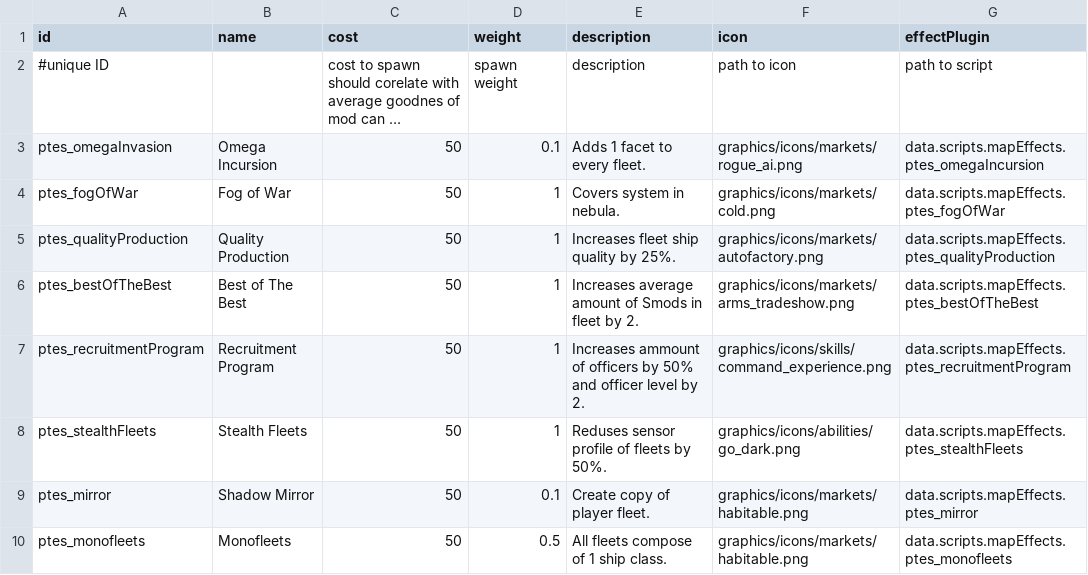
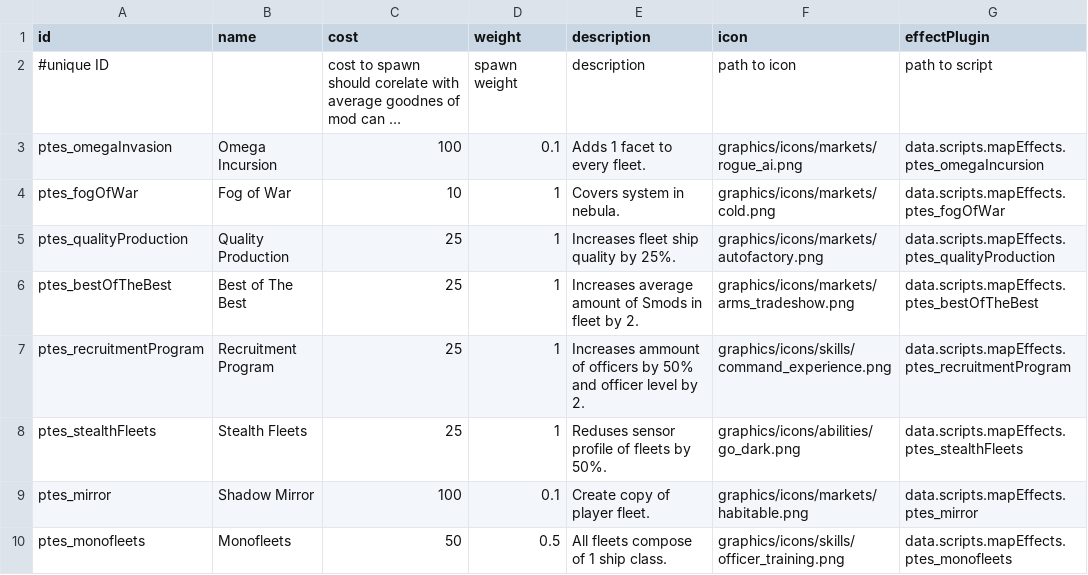
Before and after one commit to PureTilt/ExiledSpace, a CSV file: data/config/ExiledSpace/mapEffects.csv, drawn as a sheet; long unchanged cells end in …; the diff names each change by its address in the sheet, - before the commit and + after, or states it on an @@ line.

```diff
--- a/data/config/ExiledSpace/mapEffects.csv
+++ b/data/config/ExiledSpace/mapEffects.csv
-C3 (cost): 50
+C3 (cost): 100
-C4 (cost): 50
+C4 (cost): 10
-C5:C8 (cost): 50
+C5:C8 (cost): 25
-C9 (cost): 50
+C9 (cost): 100
-F10 (icon): graphics/icons/markets/habitable.png
+F10 (icon): graphics/icons/skills/officer_training.png
```
Also changed, not shown: 7 other files.
